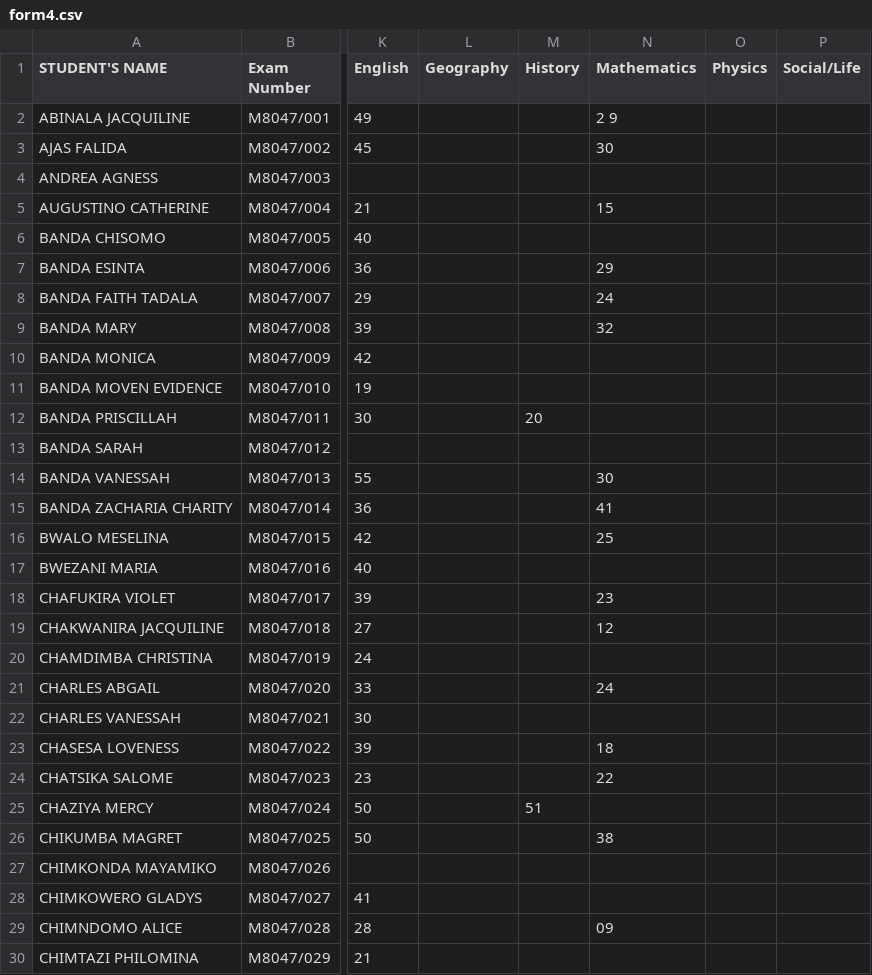
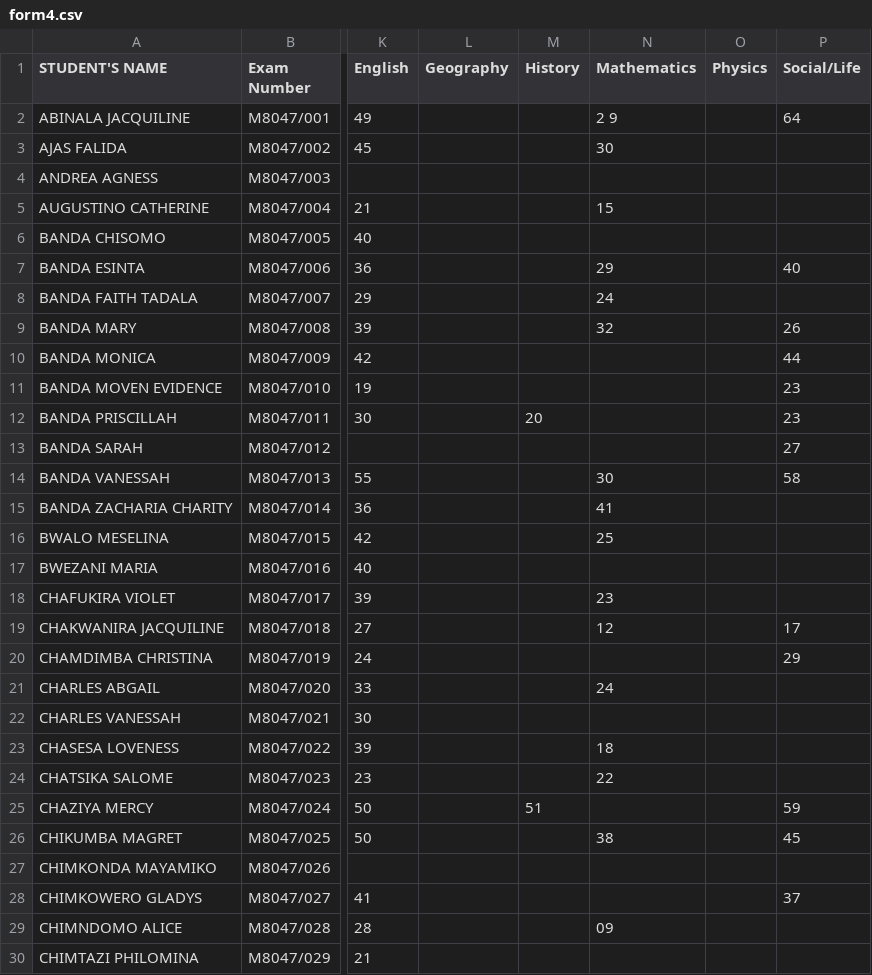
Before and after one commit to magawass/m1, a CSV file: form4.csv, drawn as a sheet; only a part is shown, gaps mark what is left out; the diff covers the shown part only; the diff names each change by its address in the sheet, - before the commit and + after, or states it on an @@ line.

Commit message:
Update: form4 - Social/Life (4/30/2026, 11:11:01 AM)

```diff
--- a/form4.csv
+++ b/form4.csv
-P2 (Social/Life): (empty)
+P2 (Social/Life): 64
-P7 (Social/Life): (empty)
+P7 (Social/Life): 40
-P9 (Social/Life): (empty)
+P9 (Social/Life): 26
-P10 (Social/Life): (empty)
+P10 (Social/Life): 44
-P11:P12 (Social/Life): (empty)
+P11:P12 (Social/Life): 23
-P13 (Social/Life): (empty)
+P13 (Social/Life): 27
-P14 (Social/Life): (empty)
+P14 (Social/Life): 58
-P19 (Social/Life): (empty)
+P19 (Social/Life): 17
-P20 (Social/Life): (empty)
+P20 (Social/Life): 29
-P25 (Social/Life): (empty)
+P25 (Social/Life): 59
-P26 (Social/Life): (empty)
+P26 (Social/Life): 45
-P28 (Social/Life): (empty)
+P28 (Social/Life): 37
```
Also changed, not shown: 108 edited cells elsewhere in this file.
